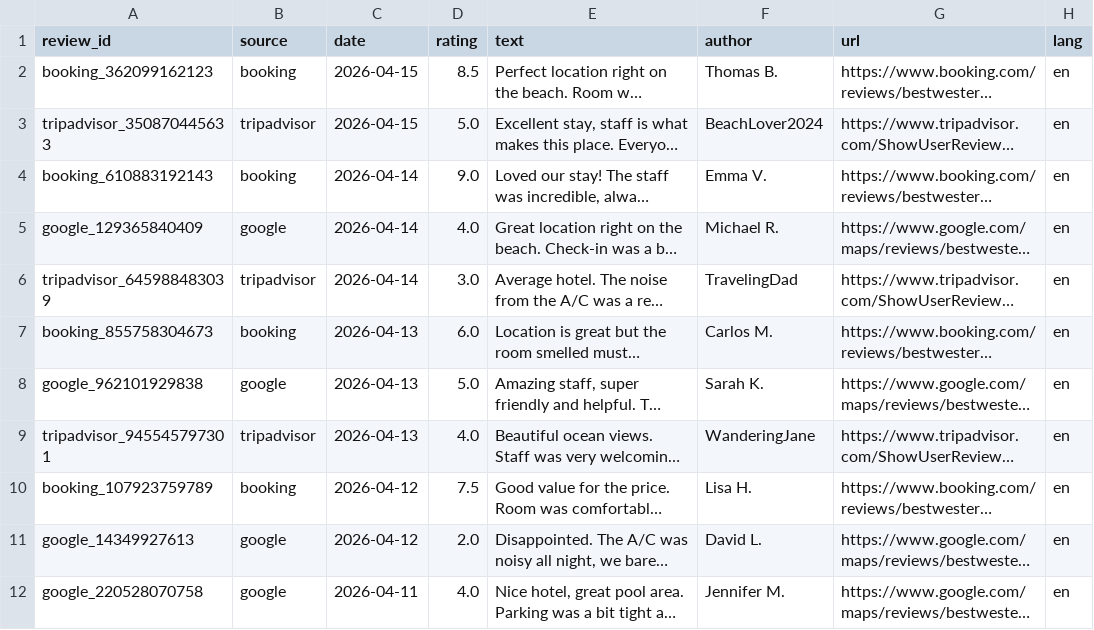
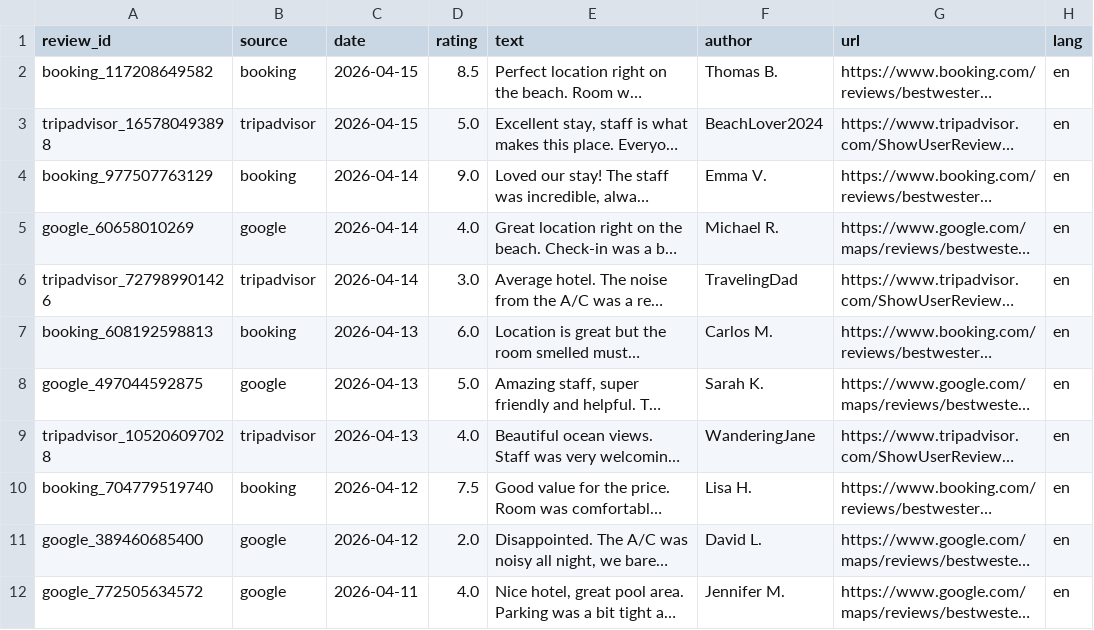
Before and after one commit to colletjules21-hue/bestwestern-daytona-reviews, a CSV file: data/processed/reviews_master.csv, drawn as a sheet; long unchanged cells end in …; the diff names each change by its address in the sheet, - before the commit and + after, or states it on an @@ line.

```diff
--- a/data/processed/reviews_master.csv
+++ b/data/processed/reviews_master.csv
-A2 (review_id): booking_362099162123
+A2 (review_id): booking_117208649582
-A3 (review_id): tripadvisor_350870445633
+A3 (review_id): tripadvisor_165780493898
-A4 (review_id): booking_610883192143
+A4 (review_id): booking_977507763129
-A5 (review_id): google_129365840409
+A5 (review_id): google_60658010269
-A6 (review_id): tripadvisor_645988483039
+A6 (review_id): tripadvisor_727989901426
-A7 (review_id): booking_855758304673
+A7 (review_id): booking_608192598813
-A8 (review_id): google_962101929838
+A8 (review_id): google_497044592875
-A9 (review_id): tripadvisor_945545797301
+A9 (review_id): tripadvisor_105206097028
-A10 (review_id): booking_107923759789
+A10 (review_id): booking_704779519740
-A11 (review_id): google_14349927613
+A11 (review_id): google_389460685400
-A12 (review_id): google_220528070758
+A12 (review_id): google_772505634572
```
Also changed, not shown: 1 other file.
